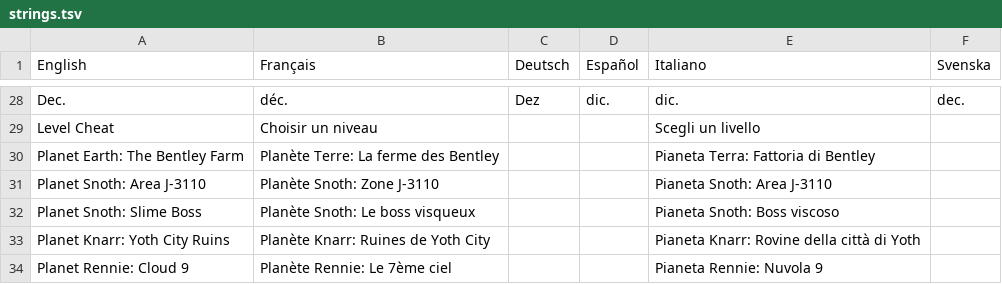
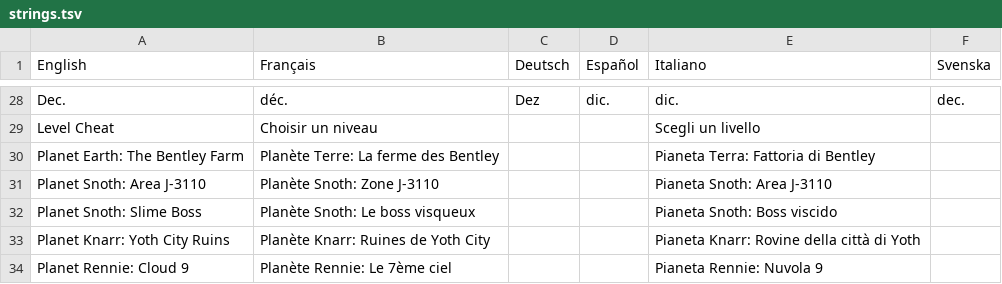
Before and after one commit to jorio/OttoMatic, a TSV file: Data/System/strings.tsv, drawn as a sheet; only a part is shown, gaps mark what is left out.

Commit message:
Better translation for a level name
Use 'boss viscido' as translation for 'slime boss' like 'sfere di viscidume' for 'slime balls' in the source translation.

```diff
--- a/Data/System/strings.tsv
+++ b/Data/System/strings.tsv
@@ -31,3 +31,3 @@ Planet Earth: The Bentley Farm	Planète Terre: La ferme des Bentley			Pianeta Te
 Planet Snoth: Area J-3110	Planète Snoth: Zone J-3110			Pianeta Snoth: Area J-3110	
-Planet Snoth: Slime Boss	Planète Snoth: Le boss visqueux			Pianeta Snoth: Boss viscoso	
+Planet Snoth: Slime Boss	Planète Snoth: Le boss visqueux			Pianeta Snoth: Boss viscido	
 Planet Knarr: Yoth City Ruins	Planète Knarr: Ruines de Yoth City			Pianeta Knarr: Rovine della città di Yoth	
```
